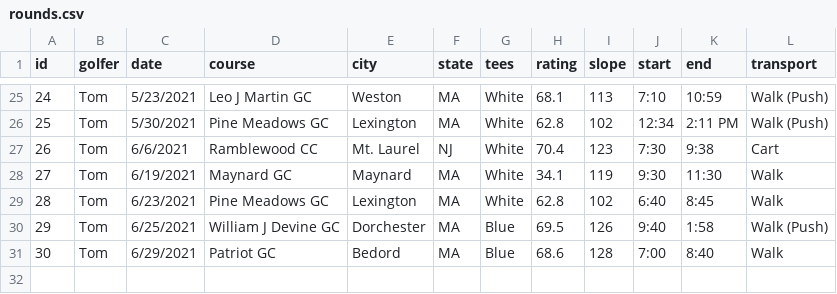
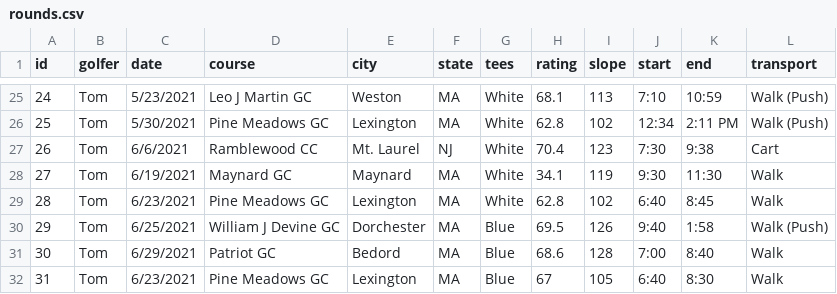
Before and after one commit to TK2575/golf-stats, a CSV file: src/main/resources/data/shot-by-shot/rounds.csv, drawn as a sheet; only a part is shown, gaps mark what is left out; the diff names each change by its address in the sheet, - before the commit and + after, or states it on an @@ line.

```diff
--- a/src/main/resources/data/shot-by-shot/rounds.csv
+++ b/src/main/resources/data/shot-by-shot/rounds.csv
+row 32: 31 | Tom | 6/23/2021 | Pine Meadows GC | Lexington | MA | Blue | 67 | 105 | 6:40 | 8:30 | Walk
```
Also changed, not shown: src/main/resources/data/shot-by-shot/shots.csv.
